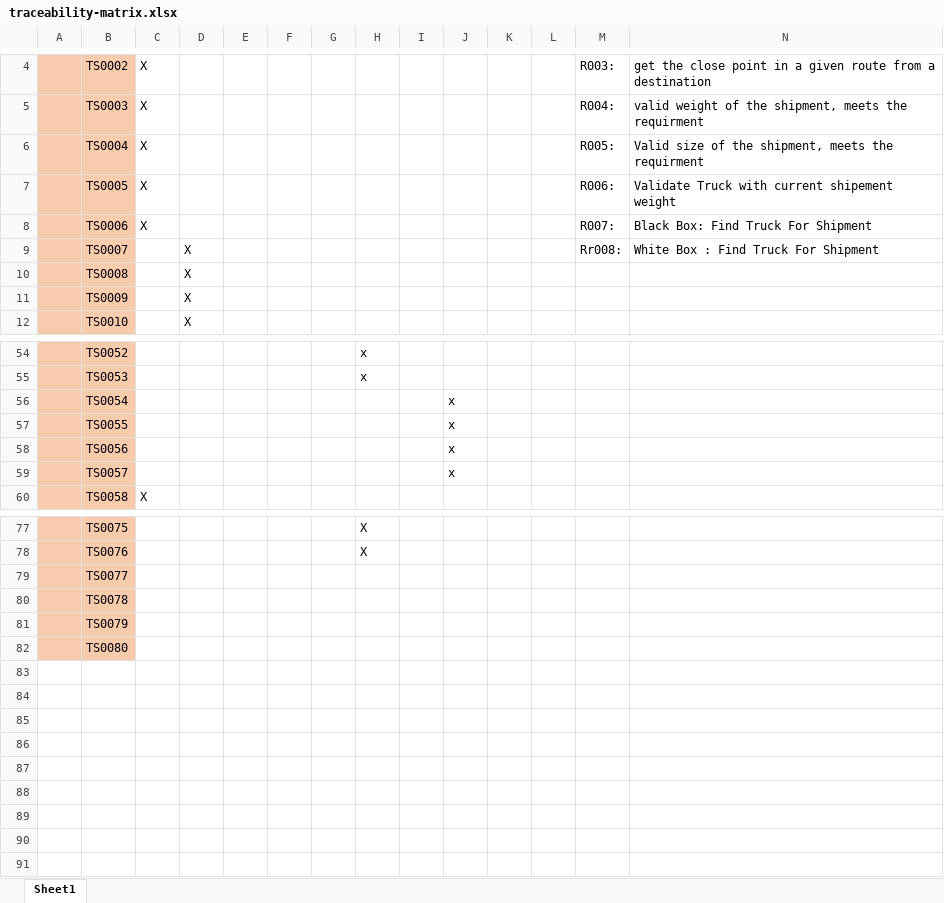
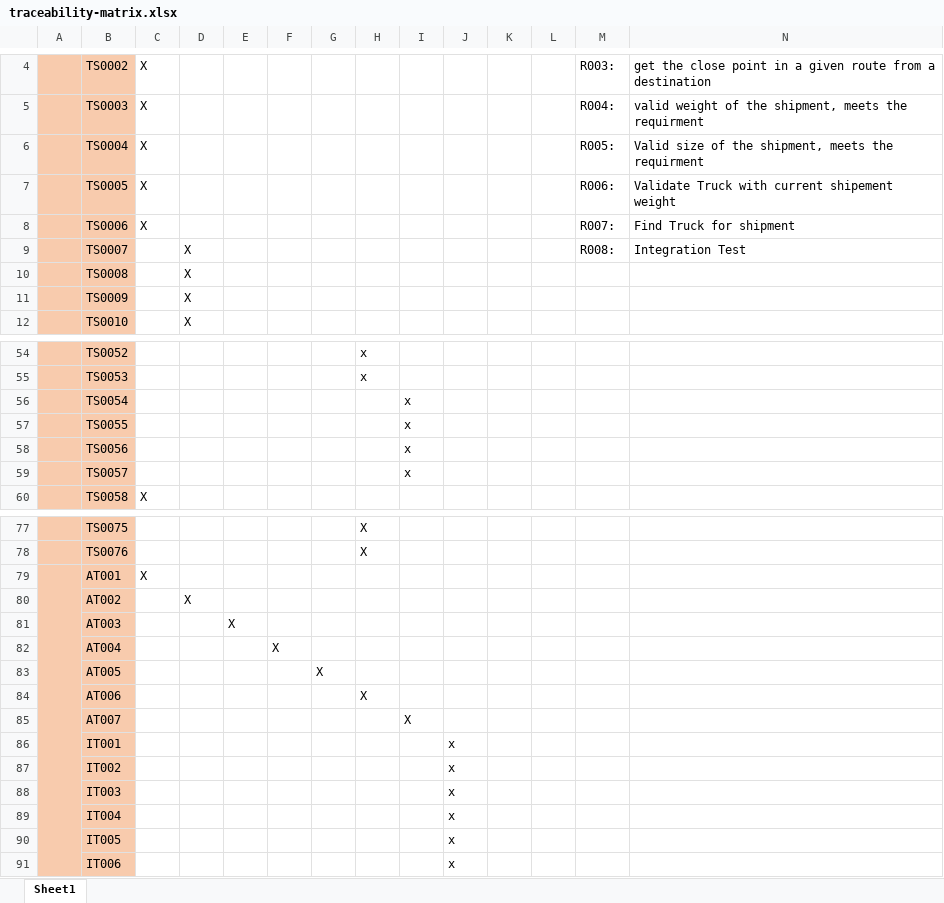
Before and after one commit to chienaeae/Summer24-SFT221-NGG-6, an Excel workbook: Documents/Testing/Test Documents/traceability-matrix.xlsx, sheet Sheet1, drawn as a sheet; only a part is shown, gaps mark what is left out; values as stored, in another font and other column widths than the file's, no borders; removed rows and columns are numbered as before the commit, all else as after; the diff names each change by its address in the sheet, - before the commit and + after, or states it on an @@ line.

Commit message:
update ms5 documents

```diff
--- a/Documents/Testing/Test Documents/traceability-matrix.xlsx (sheet Sheet1)
+++ b/Documents/Testing/Test Documents/traceability-matrix.xlsx (sheet Sheet1)
-N8: Black Box: Find Truck For Shipment
+N8: Find Truck for shipment
-M9: Rr008:
+M9: R008:
-N9: White Box : Find Truck For Shipment
+N9: Integration Test
-I56:I59: (empty)
+I56:I59: x
-J56:J59: x
+J56:J59: (empty)
-row 79:  | TS0077
-row 80:  | TS0078
-row 81:  | TS0079
-row 82:  | TS0080
+row 79:  | AT001 | X
+row 80:  | AT002 |  | X
+row 81:  | AT003 |  |  | X
+row 82:  | AT004 |  |  |  | X
+row 83:  | AT005 |  |  |  |  | X
+row 84:  | AT006 |  |  |  |  |  | X
+row 85:  | AT007 |  |  |  |  |  |  | X
+row 86:  | IT001 |  |  |  |  |  |  |  | x
+row 87:  | IT002 |  |  |  |  |  |  |  | x
+row 88:  | IT003 |  |  |  |  |  |  |  | x
+row 89:  | IT004 |  |  |  |  |  |  |  | x
+row 90:  | IT005 |  |  |  |  |  |  |  | x
+row 91:  | IT006 |  |  |  |  |  |  |  | x
```
Also changed, not shown: 5 other files.
